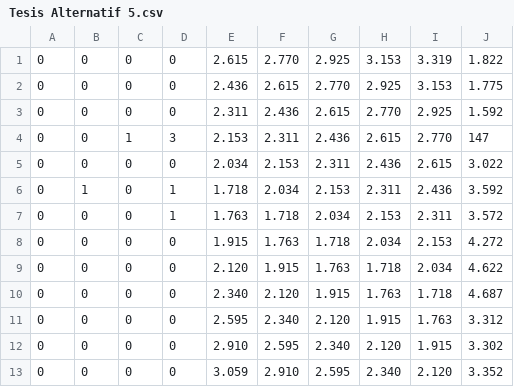
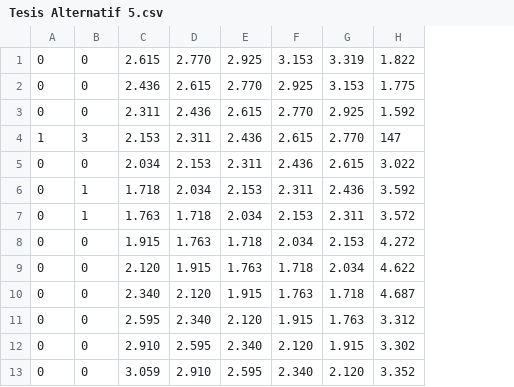
Before and after one commit to sribagindadalimunthe/tesis, a CSV file: Tesis Alternatif 5.csv, drawn as a sheet; only a part is shown; the diff covers the shown part only; the diff names each change by its address in the sheet, - before the commit and + after, or states it on an @@ line.

```diff
--- a/Tesis Alternatif 5.csv
+++ b/Tesis Alternatif 5.csv
-column C, rows 1-13: 0 | 0 | 0 | 1 | 0 | 0 | 0 | 0 | 0 | 0 | 0 | 0 | 0
-column D, rows 1-13: 0 | 0 | 0 | 3 | 0 | 1 | 1 | 0 | 0 | 0 | 0 | 0 | 0
-A4: 0
+A4: 1
-B4: 0
+B4: 3
-B7: 0
+B7: 1
```
Also changed, not shown: 15 removed rows and 17 edited cells elsewhere in this file.
